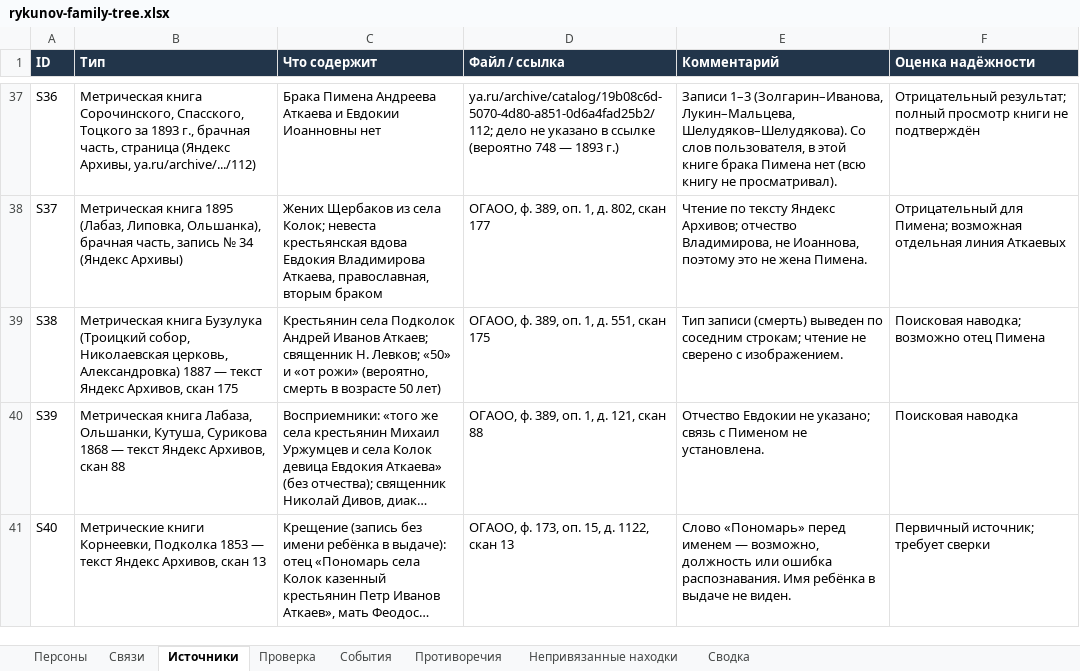
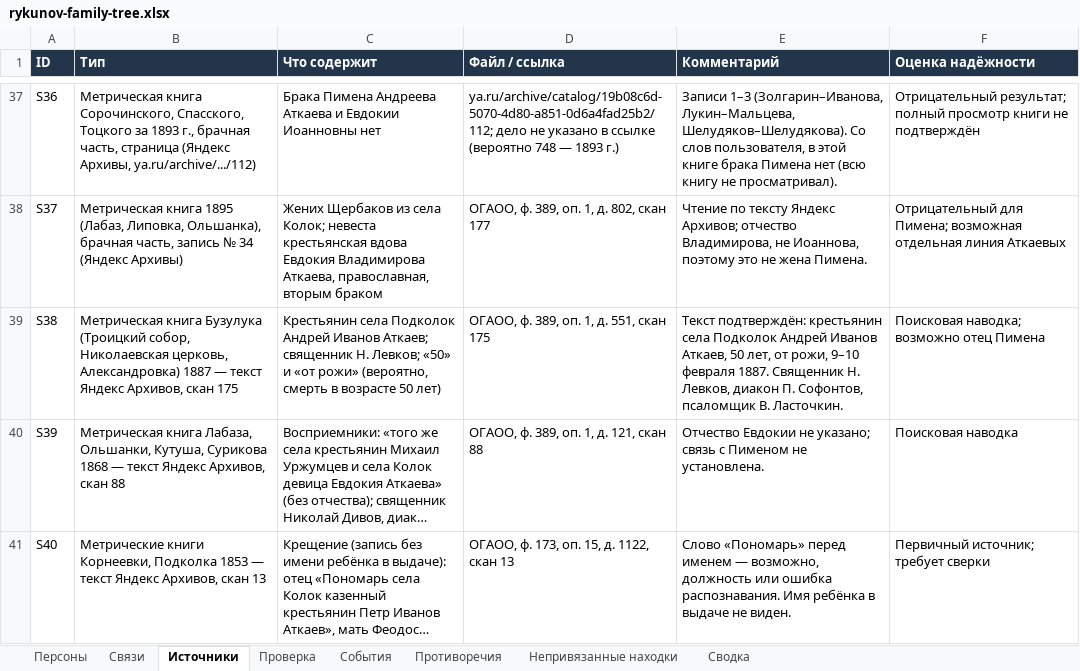
Before and after one commit to kilevoy/rykunov-family-tree, an Excel workbook: data/rykunov-family-tree.xlsx, sheet Источники, drawn as a sheet; only a part is shown, gaps mark what is left out; long unchanged cells end in …; values as stored, in another font and other column widths than the file's, no borders; the diff names each change by its address in the sheet, - before the commit and + after, or states it on an @@ line.

```diff
--- a/data/rykunov-family-tree.xlsx (sheet Источники)
+++ b/data/rykunov-family-tree.xlsx (sheet Источники)
-E39 (Комментарий): Тип записи (смерть) выведен по соседним строкам; чтение не сверено с изображением.
+E39 (Комментарий): Текст подтверждён: крестьянин села Подколок Андрей Иванов Аткаев, 50 лет, от рожи, 9–10 февраля 1887. Священник Н. Левков, диакон П. Софонтов, псаломщик В. Ласточкин.
```
Also changed, not shown: sheet Персоны.
